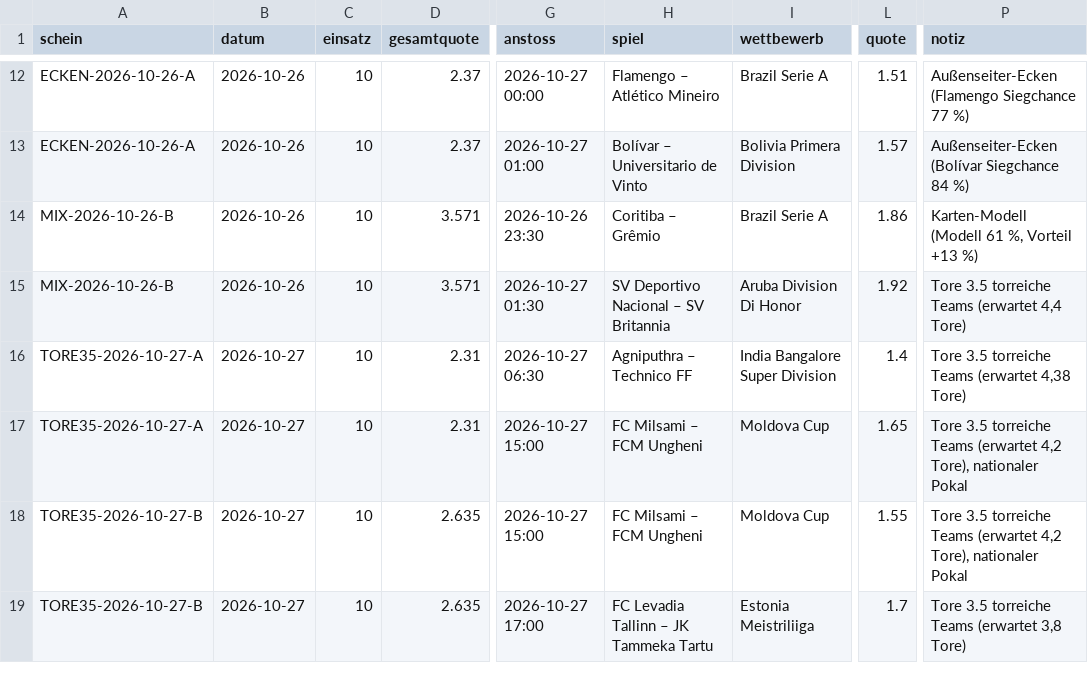
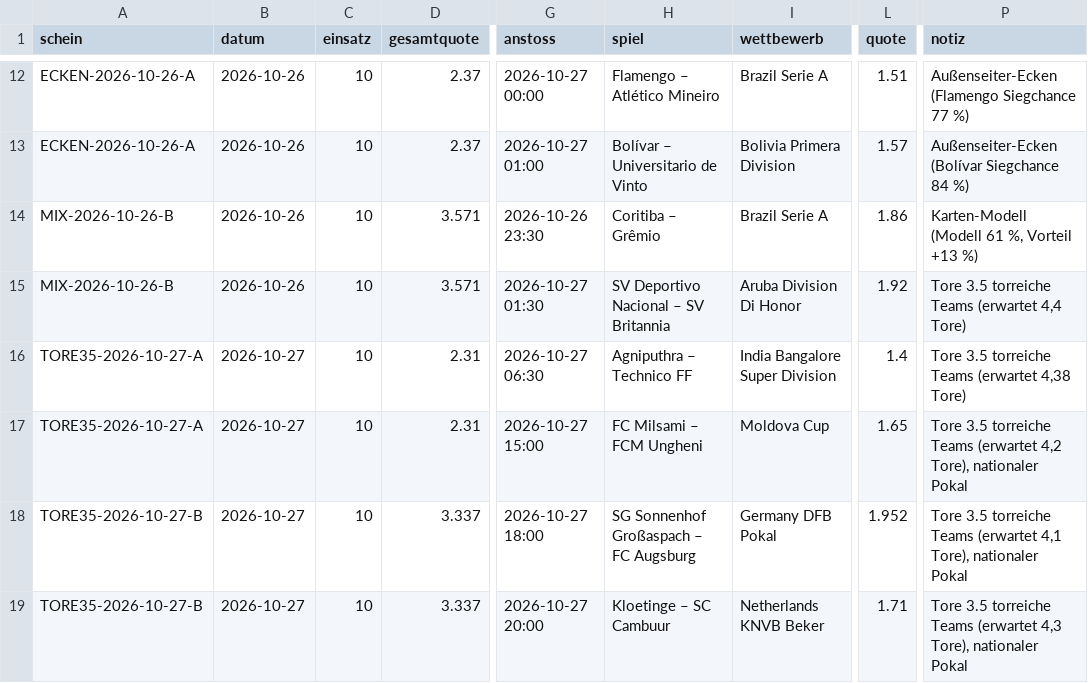
Before and after one commit to peatxxxx-star/trend-scanner, a CSV file: karten_wetten.csv, drawn as a sheet; only a part is shown, gaps mark what is left out; the diff names each change by its address in the sheet, - before the commit and + after, or states it on an @@ line.

```diff
--- a/karten_wetten.csv
+++ b/karten_wetten.csv
-D18:D19 (gesamtquote): 2.635
+D18:D19 (gesamtquote): 3.337
-G18 (anstoss): 2026-10-27 15:00
+G18 (anstoss): 2026-10-27 18:00
-H18 (spiel): FC Milsami – FCM Ungheni
+H18 (spiel): SG Sonnenhof Großaspach – FC Augsburg
-I18 (wettbewerb): Moldova Cup
+I18 (wettbewerb): Germany DFB Pokal
-L18 (quote): 1.55
+L18 (quote): 1.952
-P18 (notiz): …Teams (erwartet 4,2 Tore), nationaler…
+P18 (notiz): …Teams (erwartet 4,1 Tore), nationaler…
-G19 (anstoss): 2026-10-27 17:00
+G19 (anstoss): 2026-10-27 20:00
-H19 (spiel): FC Levadia Tallinn – JK Tammeka Tartu
+H19 (spiel): Kloetinge – SC Cambuur
-I19 (wettbewerb): Estonia Meistriliiga
+I19 (wettbewerb): Netherlands KNVB Beker
-L19 (quote): 1.7
+L19 (quote): 1.71
-P19 (notiz): …Teams (erwartet 3,8 Tore)
+P19 (notiz): …Teams (erwartet 4,3 Tore), nationaler Pokal
```
